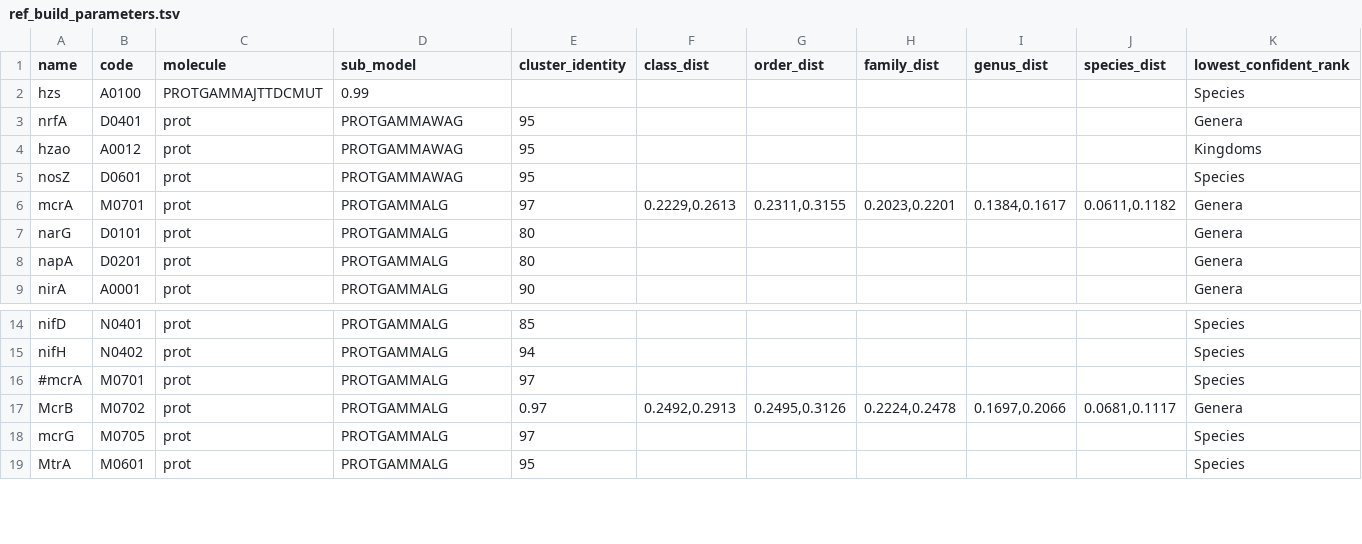
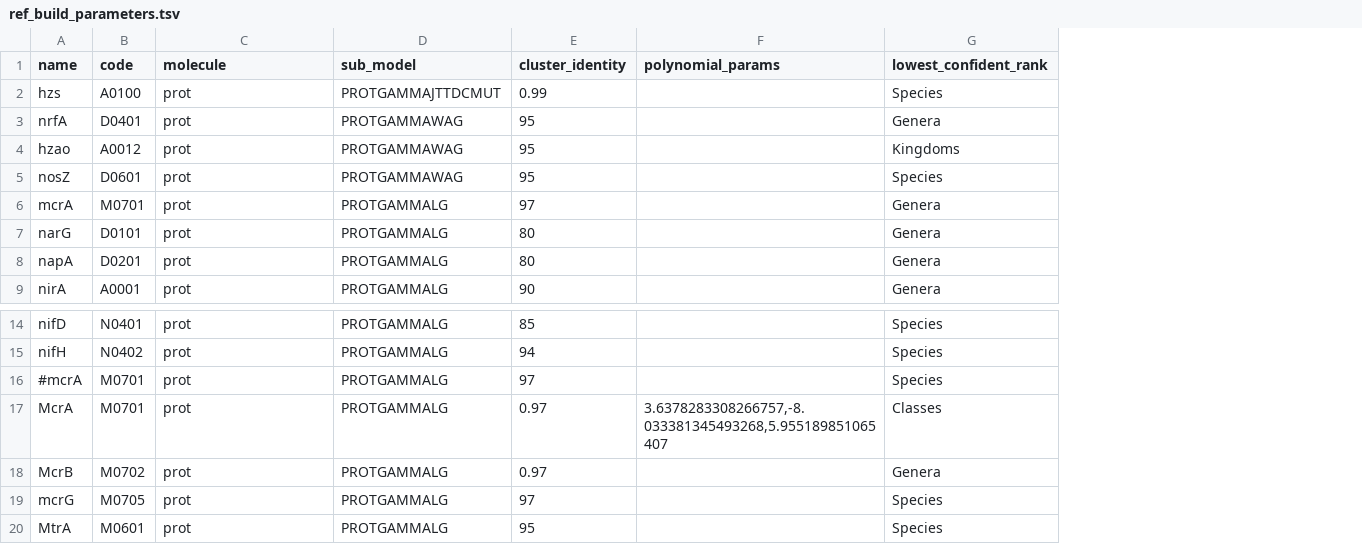
Before and after one commit to hallamlab/TreeSAPP, a TSV file: data/tree_data/ref_build_parameters.tsv, drawn as a sheet; only a part is shown, gaps mark what is left out; removed rows and columns are numbered as before the commit, all else as after; rows hold the shown columns only; the diff names each change by its address in the sheet, - before the commit and + after, or states it on an @@ line.

```diff
--- a/data/tree_data/ref_build_parameters.tsv
+++ b/data/tree_data/ref_build_parameters.tsv
-column F (class_dist), row 6: 0.2229,0.2613; row 17: 0.2492,0.2913
-column G (order_dist), row 6: 0.2311,0.3155; row 17: 0.2495,0.3126
-column H (family_dist), row 6: 0.2023,0.2201; row 17: 0.2224,0.2478
-column I (genus_dist), row 6: 0.1384,0.1617; row 17: 0.1697,0.2066
-column J (species_dist), row 6: 0.0611,0.1182; row 17: 0.0681,0.1117
+column F (polynomial_params), empty
-C2 (molecule): PROTGAMMAJTTDCMUT
+C2 (molecule): prot
-D2 (sub_model): 0.99
+D2 (sub_model): PROTGAMMAJTTDCMUT
-E2 (cluster_identity): (empty)
+E2 (cluster_identity): 0.99
+row 17: McrA | M0701 | prot | PROTGAMMALG | 0.97 | 3.6378283308266757,-8.033381345493268,5.955189851065407 | Classes
```
Also changed, not shown: 7 other files.
